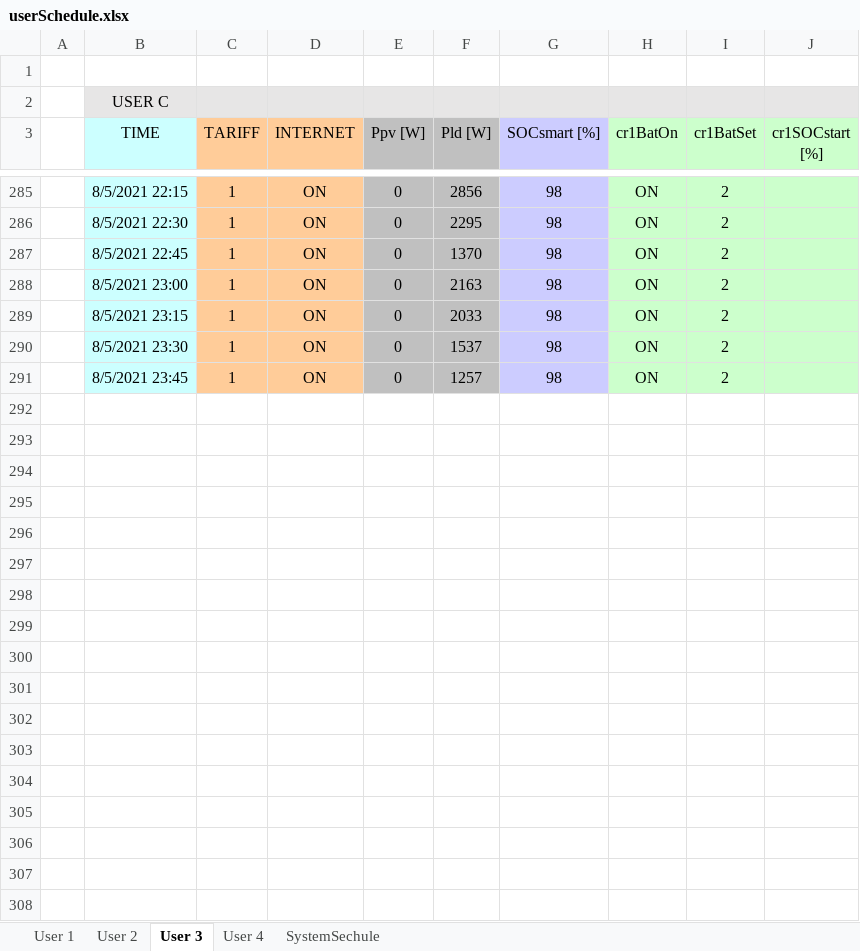
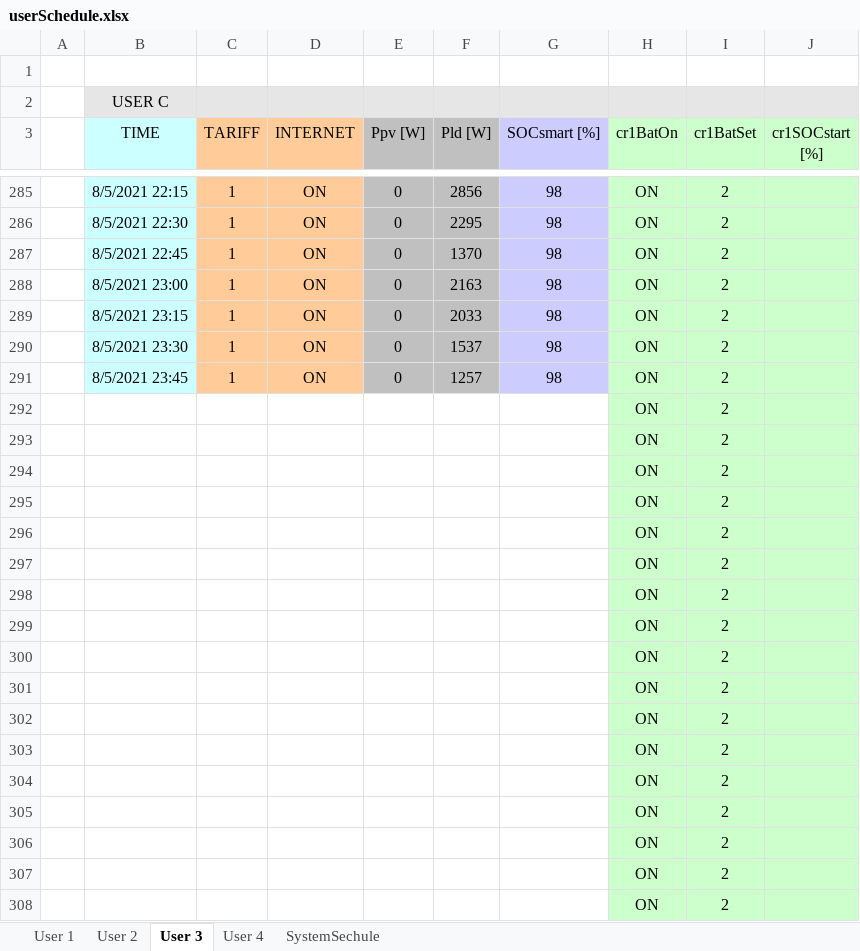
Before and after one commit to mindolink/EthStevecDevice, an Excel workbook: SimulatorUser/ImportData/userSchedule.xlsx, sheet User 3, drawn as a sheet; only a part is shown, gaps mark what is left out; values as stored, in another font and other column widths than the file's, no borders; the diff covers the shown part only; the diff names each change by its address in the sheet, - before the commit and + after, or states it on an @@ line.

```diff
--- a/SimulatorUser/ImportData/userSchedule.xlsx (sheet User 3)
+++ b/SimulatorUser/ImportData/userSchedule.xlsx (sheet User 3)
+row 292:  |  |  |  |  |  |  | ON | 2
+row 293:  |  |  |  |  |  |  | ON | 2
+row 294:  |  |  |  |  |  |  | ON | 2
+row 295:  |  |  |  |  |  |  | ON | 2
+row 296:  |  |  |  |  |  |  | ON | 2
+row 297:  |  |  |  |  |  |  | ON | 2
+row 298:  |  |  |  |  |  |  | ON | 2
+row 299:  |  |  |  |  |  |  | ON | 2
+row 300:  |  |  |  |  |  |  | ON | 2
+row 301:  |  |  |  |  |  |  | ON | 2
+row 302:  |  |  |  |  |  |  | ON | 2
+row 303:  |  |  |  |  |  |  | ON | 2
+row 304:  |  |  |  |  |  |  | ON | 2
+row 305:  |  |  |  |  |  |  | ON | 2
+row 306:  |  |  |  |  |  |  | ON | 2
+row 307:  |  |  |  |  |  |  | ON | 2
+row 308:  |  |  |  |  |  |  | ON | 2
```
Also changed, not shown: 79 added rows elsewhere in this sheet, sheet User 4, SimulatorUser/ImportData/userInfo.xlsx.
